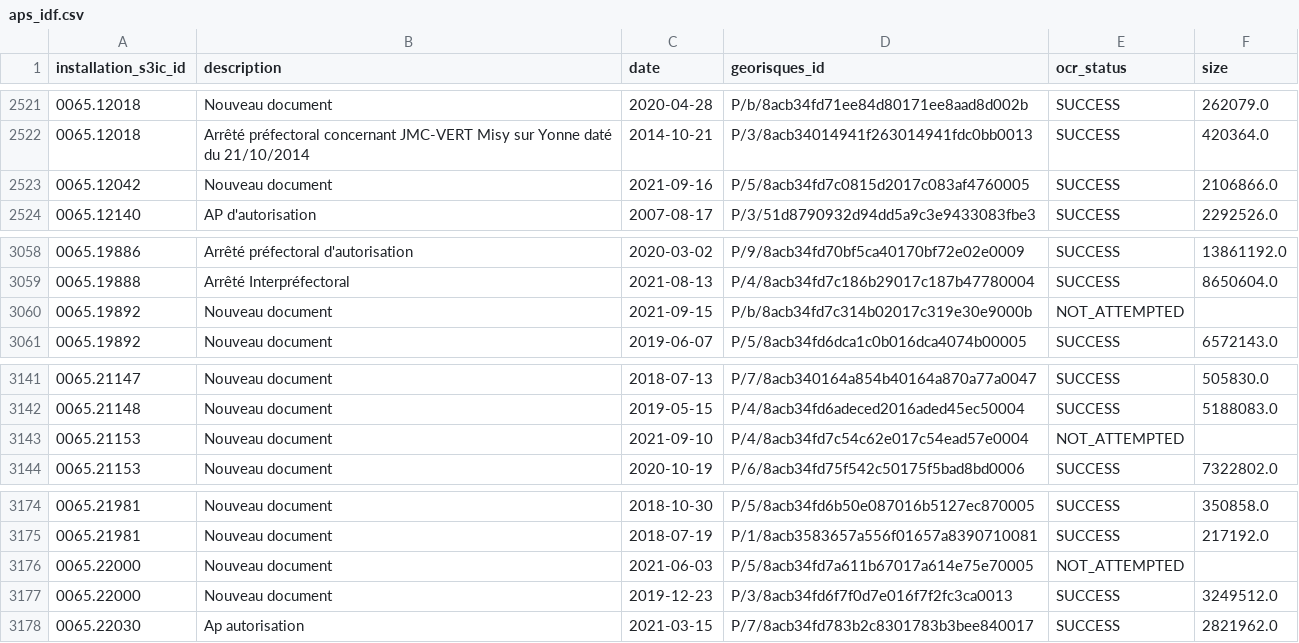
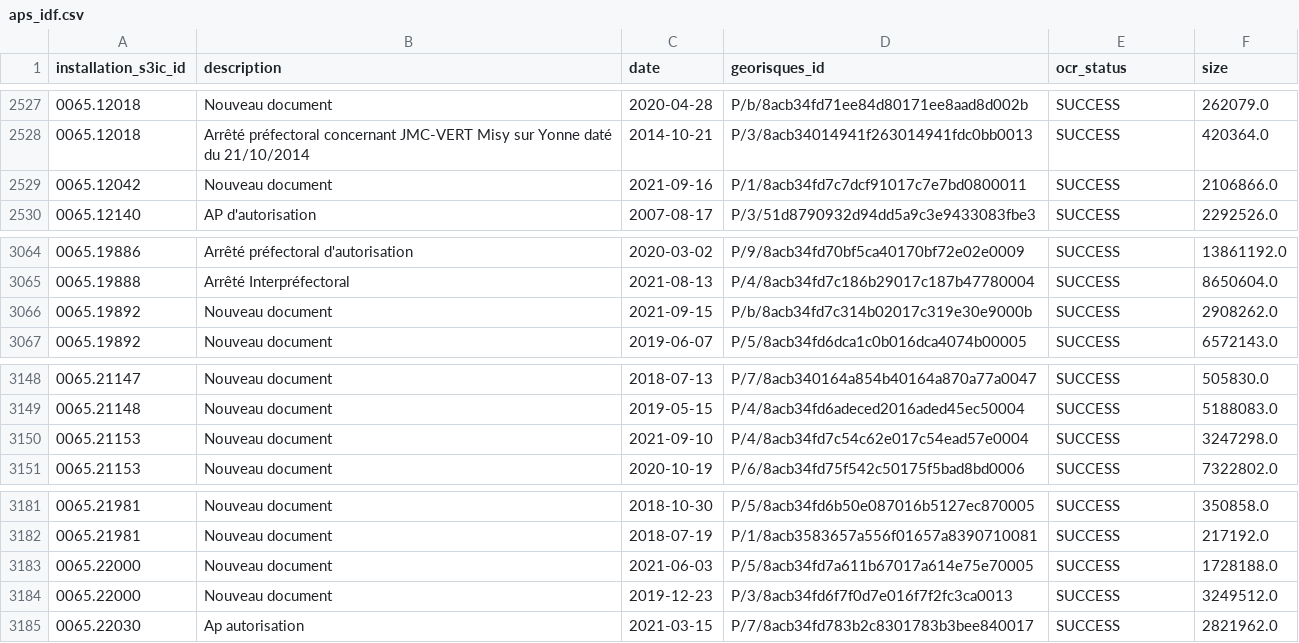
Before and after one commit to Envinorma/envinorma-web, a CSV file: db/seeds/aps_idf.csv, drawn as a sheet; only a part is shown, gaps mark what is left out; the diff covers the shown part only.

```diff
--- a/db/seeds/aps_idf.csv
+++ b/db/seeds/aps_idf.csv
@@ -2522,3 +2528,3 @@ installation_s3ic_id,description,date,georisques_id,ocr_status,size
 0065.12018,Arrêté préfectoral concernant JMC-VERT Misy sur Yonne daté du 21/10/2014,2014-10-21,P/3/8acb34014941f263014941fdc0bb0013,SUCCESS,420364.0
-0065.12042,Nouveau document,2021-09-16,P/5/8acb34fd7c0815d2017c083af4760005,SUCCESS,2106866.0
+0065.12042,Nouveau document,2021-09-16,P/1/8acb34fd7c7dcf91017c7e7bd0800011,SUCCESS,2106866.0
 0065.12140,AP d'autorisation,2007-08-17,P/3/51d8790932d94dd5a9c3e9433083fbe3,SUCCESS,2292526.0
@@ -3059,3 +3065,3 @@ installation_s3ic_id,description,date,georisques_id,ocr_status,size
 0065.19888,Arrêté Interpréfectoral,2021-08-13,P/4/8acb34fd7c186b29017c187b47780004,SUCCESS,8650604.0
-0065.19892,Nouveau document,2021-09-15,P/b/8acb34fd7c314b02017c319e30e9000b,NOT_ATTEMPTED,
+0065.19892,Nouveau document,2021-09-15,P/b/8acb34fd7c314b02017c319e30e9000b,SUCCESS,2908262.0
 0065.19892,Nouveau document,2019-06-07,P/5/8acb34fd6dca1c0b016dca4074b00005,SUCCESS,6572143.0
@@ -3142,3 +3149,3 @@ installation_s3ic_id,description,date,georisques_id,ocr_status,size
 0065.21148,Nouveau document,2019-05-15,P/4/8acb34fd6adeced2016aded45ec50004,SUCCESS,5188083.0
-0065.21153,Nouveau document,2021-09-10,P/4/8acb34fd7c54c62e017c54ead57e0004,NOT_ATTEMPTED,
+0065.21153,Nouveau document,2021-09-10,P/4/8acb34fd7c54c62e017c54ead57e0004,SUCCESS,3247298.0
 0065.21153,Nouveau document,2020-10-19,P/6/8acb34fd75f542c50175f5bad8bd0006,SUCCESS,7322802.0
@@ -3175,3 +3182,3 @@ installation_s3ic_id,description,date,georisques_id,ocr_status,size
 0065.21981,Nouveau document,2018-07-19,P/1/8acb3583657a556f01657a8390710081,SUCCESS,217192.0
-0065.22000,Nouveau document,2021-06-03,P/5/8acb34fd7a611b67017a614e75e70005,NOT_ATTEMPTED,
+0065.22000,Nouveau document,2021-06-03,P/5/8acb34fd7a611b67017a614e75e70005,SUCCESS,1728188.0
 0065.22000,Nouveau document,2019-12-23,P/3/8acb34fd6f7f0d7e016f7f2fc3ca0013,SUCCESS,3249512.0
```
Also changed, not shown: 7 added rows, 1 removed row and 7 edited cells elsewhere in this file, 1 other file.
